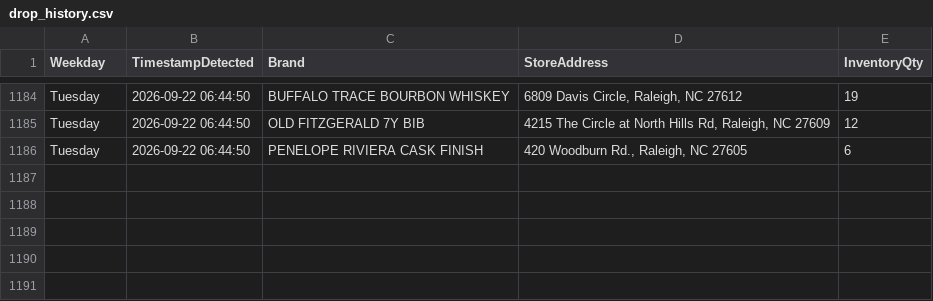
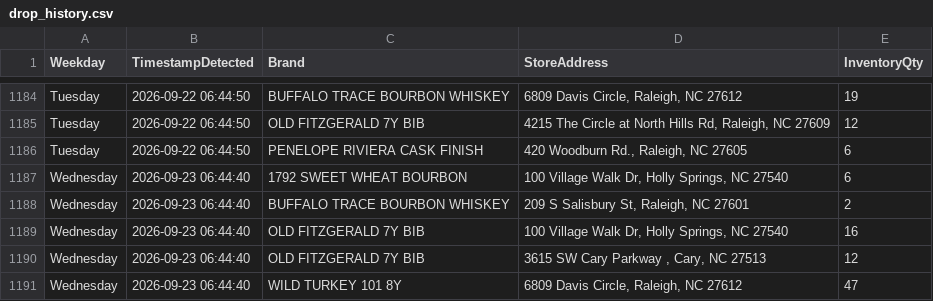
Before and after one commit to bourbonhunter/bourbon-pourcast-frontend, a CSV file: drop_history.csv, drawn as a sheet; only a part is shown, gaps mark what is left out.

```diff
--- a/drop_history.csv
+++ b/drop_history.csv
@@ -1186 +1186,6 @@ Tuesday,2026-09-22 06:44:50,OLD FITZGERALD 7Y BIB,"4215 The Circle at North Hill
 Tuesday,2026-09-22 06:44:50,PENELOPE RIVIERA CASK FINISH,"420 Woodburn Rd., Raleigh, NC 27605",6
+Wednesday,2026-09-23 06:44:40,1792 SWEET WHEAT BOURBON,"100 Village Walk Dr, Holly Springs, NC 27540",6
+Wednesday,2026-09-23 06:44:40,BUFFALO TRACE BOURBON WHISKEY,"209 S Salisbury St, Raleigh, NC 27601",2
+Wednesday,2026-09-23 06:44:40,OLD FITZGERALD 7Y BIB,"100 Village Walk Dr, Holly Springs, NC 27540",16
+Wednesday,2026-09-23 06:44:40,OLD FITZGERALD 7Y BIB,"3615 SW Cary Parkway , Cary, NC 27513",12
+Wednesday,2026-09-23 06:44:40,WILD TURKEY 101 8Y,"6809 Davis Circle, Raleigh, NC 27612",47
```
Also changed, not shown: drop_tracker.csv, 7 other files.
